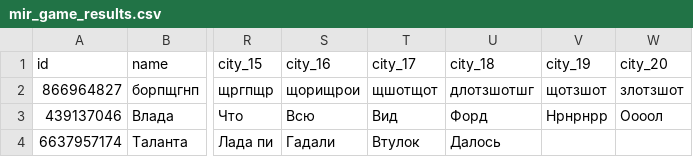
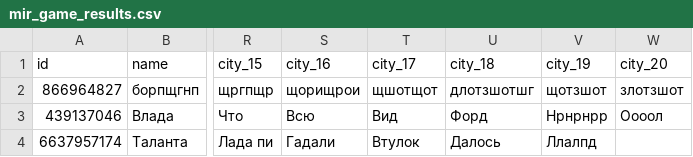
Before and after one commit to muzredmaksimov-dot/MIR_GAME, a CSV file: mir_game_results.csv, drawn as a sheet; only a part is shown, gaps mark what is left out; the diff names each change by its address in the sheet, - before the commit and + after, or states it on an @@ line.

Commit message:
update results

```diff
--- a/mir_game_results.csv
+++ b/mir_game_results.csv
-V4 (city_19): (empty)
+V4 (city_19): Ллалпд
```
